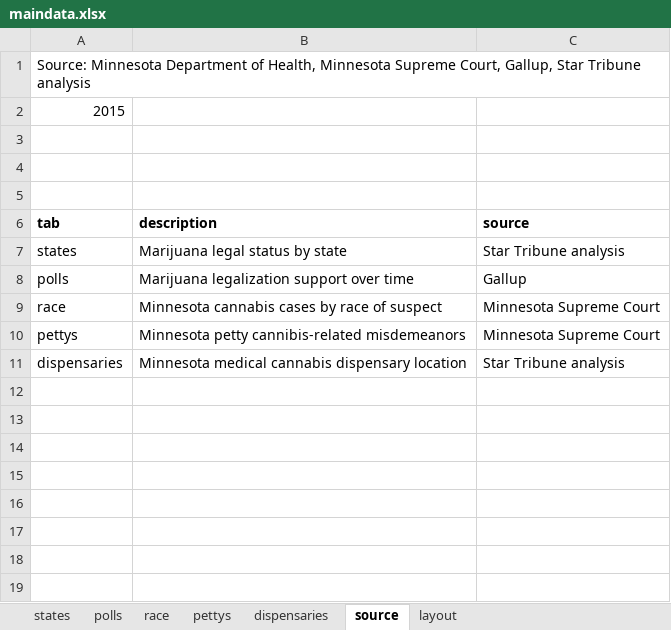
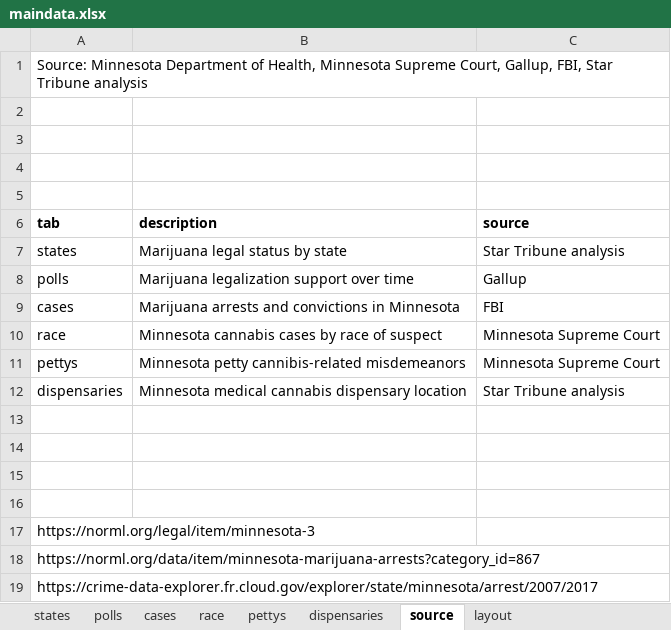
Before and after one commit to striblab/20190228-weed, an Excel workbook: sources/data/maindata.xlsx, sheet source, drawn as a sheet; values as stored, in another font and other column widths than the file's, no borders; the diff names each change by its address in the sheet, - before the commit and + after, or states it on an @@ line.

```diff
--- a/sources/data/maindata.xlsx (sheet source)
+++ b/sources/data/maindata.xlsx (sheet source)
+sheet tab: cases
-A1 (tab): …Court, Gallup, Star Tribune…
+A1 (tab): …Court, Gallup, FBI, Star Tribune…
-A2 (tab): 2015
+A2 (tab): (empty)
+row 9: cases | Marijuana arrests and convictions in Minnesota | FBI
+row 13: (empty)
+row 14: (empty)
+row 15: (empty)
+row 16: (empty)
+row 17: https://norml.org/legal/item/minnesota-3
+row 18: https://norml.org/data/item/minnesota-marijuana-arrests?category_id=867
+row 19: https://crime-data-explorer.fr.cloud.gov/explorer/state/minnesota/arrest/2007/2017
```
Also changed, not shown: sheet polls, sheet layout, 1 other file.
